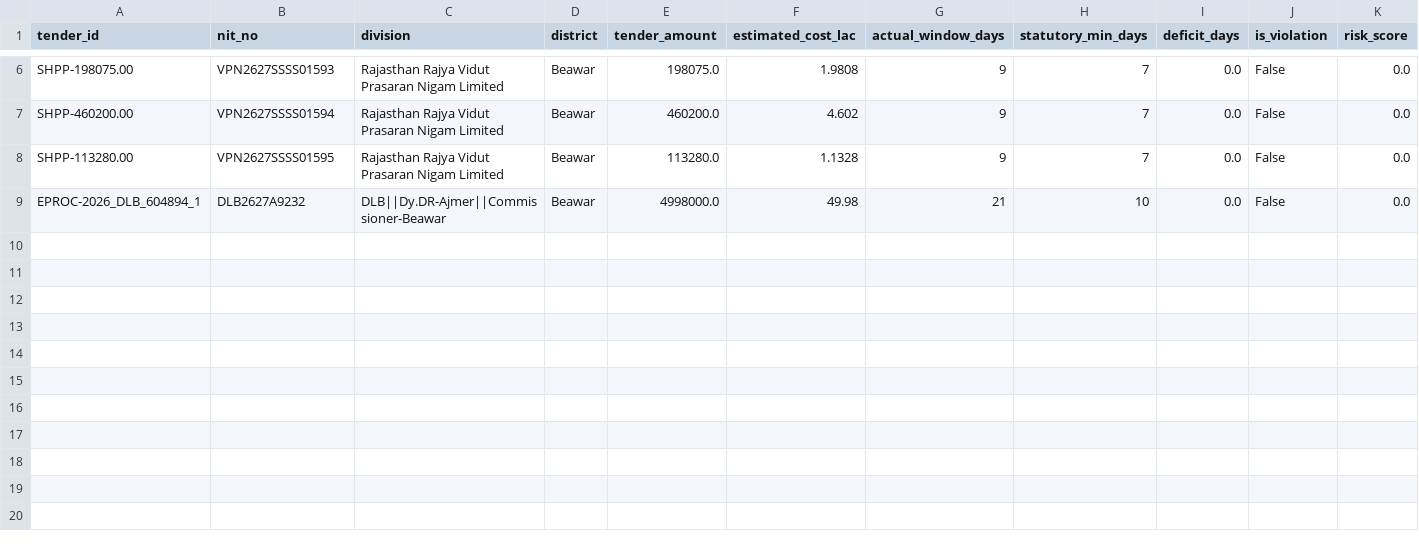
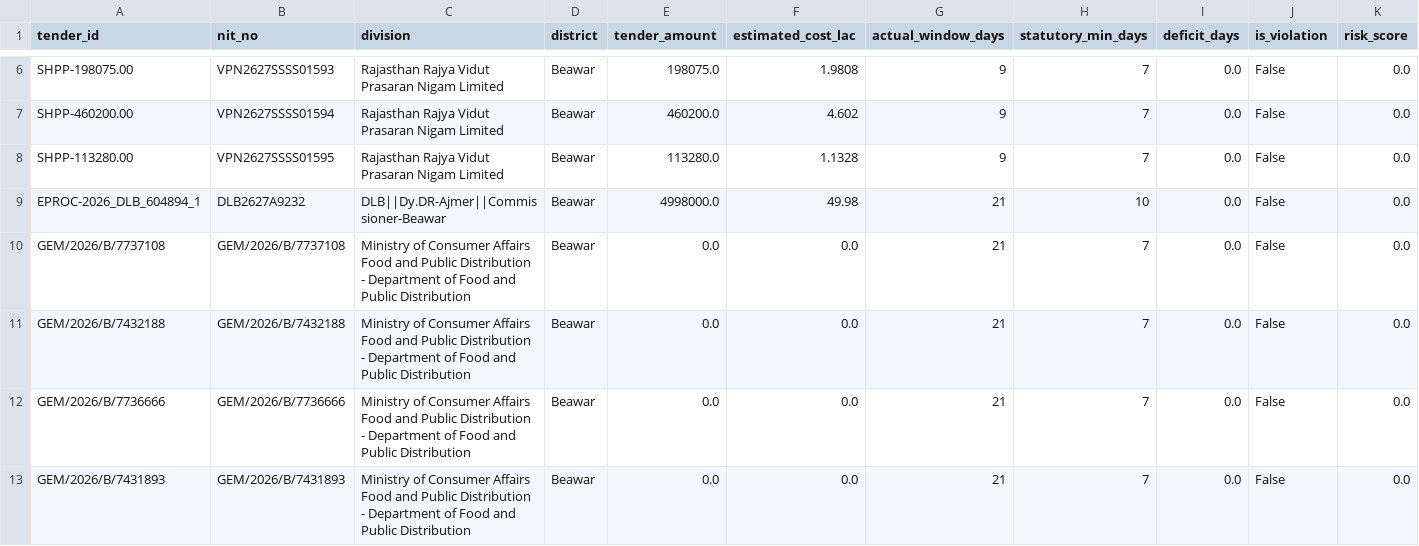
Before and after one commit to WEB-DEVELOPER61/raj-truth-procurement-web, a CSV file: data/districts/beawar.csv, drawn as a sheet; only a part is shown, gaps mark what is left out.

```diff
--- a/data/districts/beawar.csv
+++ b/data/districts/beawar.csv
@@ -9 +9,5 @@ SHPP-113280.00,VPN2627SSSS01595,Rajasthan Rajya Vidut Prasaran Nigam Limited,Bea
 EPROC-2026_DLB_604894_1,DLB2627A9232,DLB||Dy.DR-Ajmer||Commissioner-Beawar,Beawar,4998000.0,49.98,21,10,0.0,False,0.0
+GEM/2026/B/7737108,GEM/2026/B/7737108,Ministry of Consumer Affairs Food and Public Distribution - Department of Food and Public Distribution,Beawar,0.0,0.0,21,7,0.0,False,0.0
+GEM/2026/B/7432188,GEM/2026/B/7432188,Ministry of Consumer Affairs Food and Public Distribution - Department of Food and Public Distribution,Beawar,0.0,0.0,21,7,0.0,False,0.0
+GEM/2026/B/7736666,GEM/2026/B/7736666,Ministry of Consumer Affairs Food and Public Distribution - Department of Food and Public Distribution,Beawar,0.0,0.0,21,7,0.0,False,0.0
+GEM/2026/B/7431893,GEM/2026/B/7431893,Ministry of Consumer Affairs Food and Public Distribution - Department of Food and Public Distribution,Beawar,0.0,0.0,21,7,0.0,False,0.0
```
Also changed, not shown: data/districts/balotra.csv, data/districts/didwana_kuchaman.csv, 35 other files.
